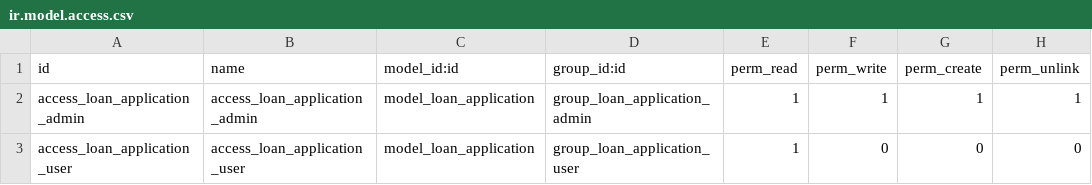
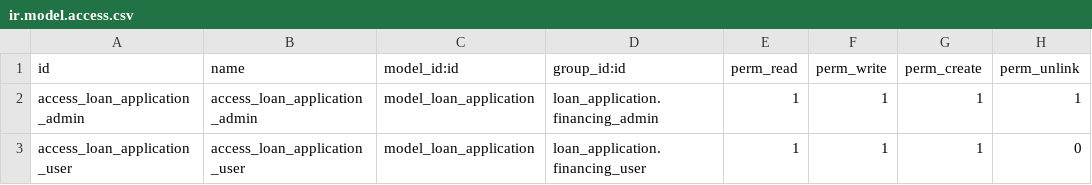
Before and after one commit to arieladasme/ariel-odoo, a CSV file: loan_application/security/ir.model.access.csv, drawn as a sheet.

Commit message:
[UPDATE] security

```diff
--- a/loan_application/security/ir.model.access.csv
+++ b/loan_application/security/ir.model.access.csv
@@ -1,3 +1,3 @@
 id,name,model_id:id,group_id:id,perm_read,perm_write,perm_create,perm_unlink
-access_loan_application_admin,access_loan_application_admin,model_loan_application,group_loan_application_admin,1,1,1,1
-access_loan_application_user,access_loan_application_user,model_loan_application,group_loan_application_user,1,0,0,0
+access_loan_application_admin,access_loan_application_admin,model_loan_application,loan_application.financing_admin,1,1,1,1
+access_loan_application_user,access_loan_application_user,model_loan_application,loan_application.financing_user,1,1,1,0
```
Also changed, not shown: 4 other files.
